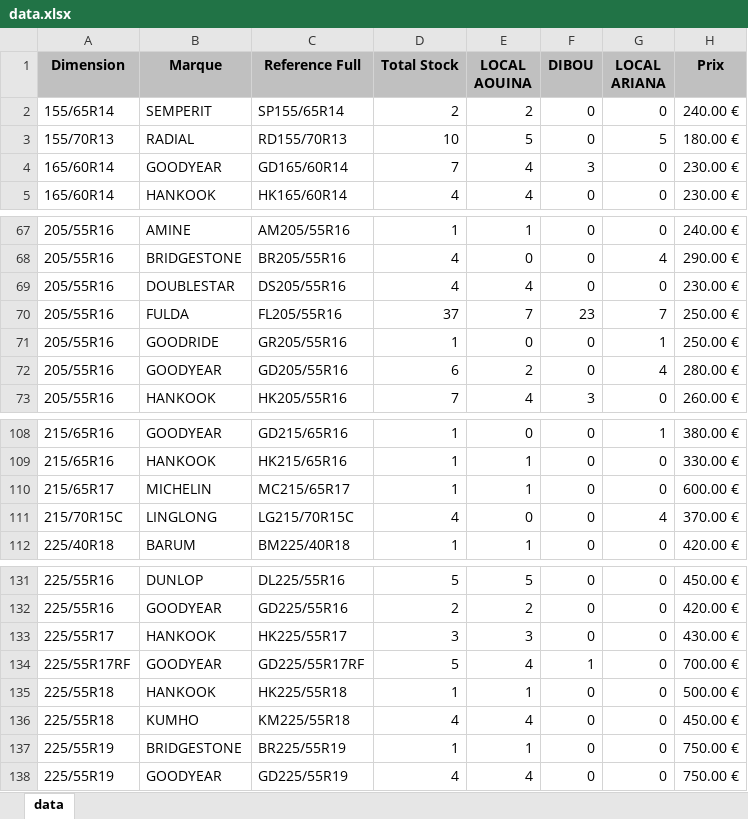
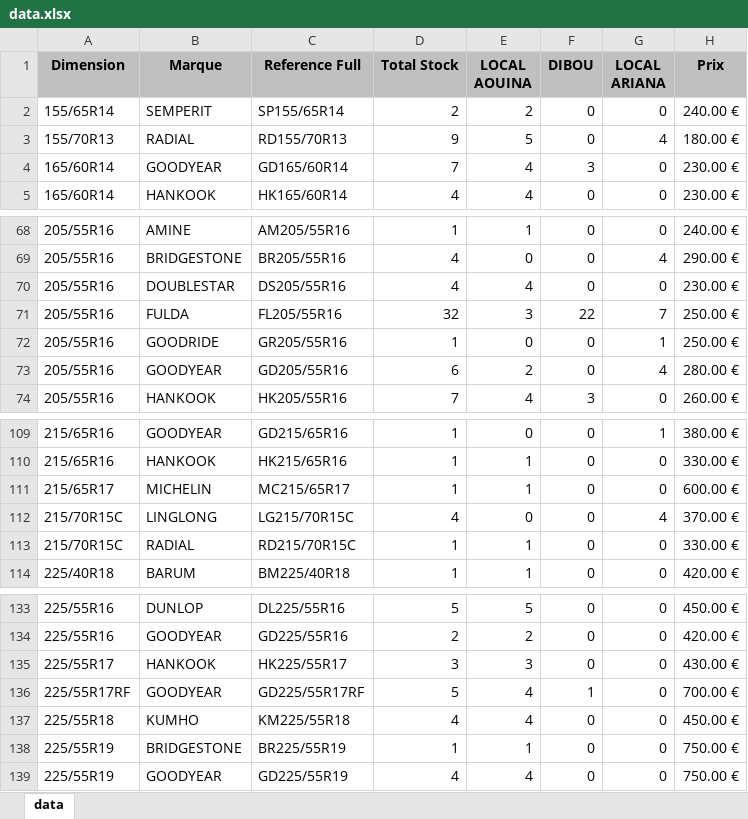
Before and after one commit to jesser-01/speed-pneu, an Excel workbook: public/data.xlsx, sheet data, drawn as a sheet; only a part is shown, gaps mark what is left out; values as stored, in another font and other column widths than the file's, no borders; removed rows and columns are numbered as before the commit, all else as after; the diff covers the shown part only; the diff names each change by its address in the sheet, - before the commit and + after, or states it on an @@ line.

```diff
--- a/public/data.xlsx (sheet data)
+++ b/public/data.xlsx (sheet data)
-D3 (Total Stock): 10
+D3 (Total Stock): 9
-G3 (LOCAL ARIANA): 5
+G3 (LOCAL ARIANA): 4
-D71 (Total Stock): 37
+D71 (Total Stock): 32
-E71 (LOCAL AOUINA): 7
+E71 (LOCAL AOUINA): 3
-F71 (DIBOU): 23
+F71 (DIBOU): 22
+row 113: 215/70R15C | RADIAL | RD215/70R15C | 1 | 1 | 0 | 0 | 330.00 €
-row 135: 225/55R18 | HANKOOK | HK225/55R18 | 1 | 1 | 0 | 0 | 500.00 €
```
Also changed, not shown: 1 added row and 50 edited cells elsewhere in this sheet, 1 other file.
